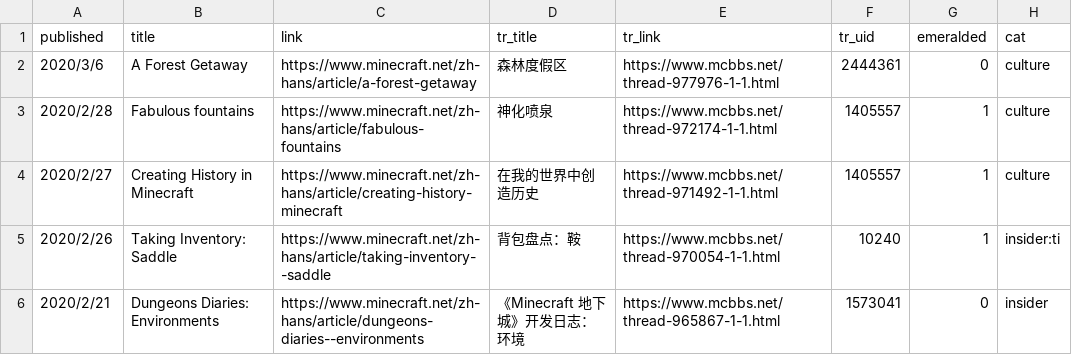
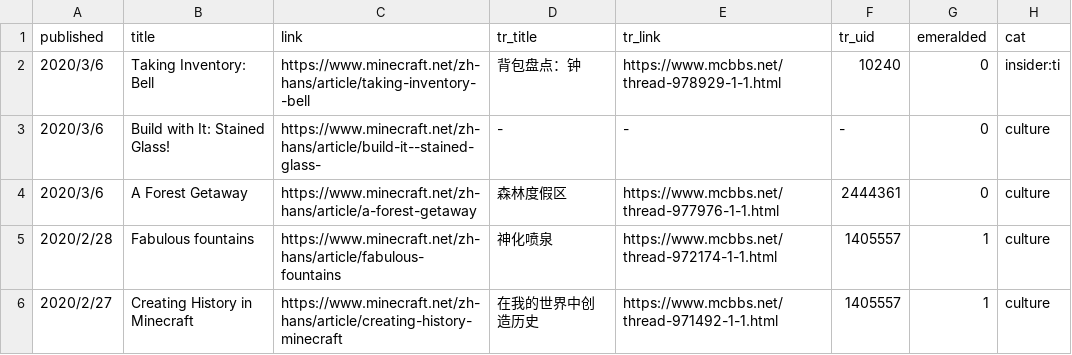
Before and after one commit to SPXFellow/minecraft.net-translations, a CSV file: rawtable.csv, drawn as a sheet; only a part is shown; the shorter side is filled out with more unchanged rows.

```diff
--- a/rawtable.csv
+++ b/rawtable.csv
@@ -1,2 +1,4 @@
 published,title,link,tr_title,tr_link,tr_uid,emeralded,cat
+2020/3/6,Taking Inventory: Bell,https://www.minecraft.net/zh-hans/article/taking-inventory--bell,背包盘点：钟,https://www.mcbbs.net/thread-978929-1-1.html,10240,0,insider:ti
+2020/3/6,Build with It: Stained Glass!,https://www.minecraft.net/zh-hans/article/build-it--stained-glass-,-,-,-,0,culture
 2020/3/6,A Forest Getaway,https://www.minecraft.net/zh-hans/article/a-forest-getaway,森林度假区,https://www.mcbbs.net/thread-977976-1-1.html,2444361,0,culture
```
Also changed, not shown: 2 other files.
